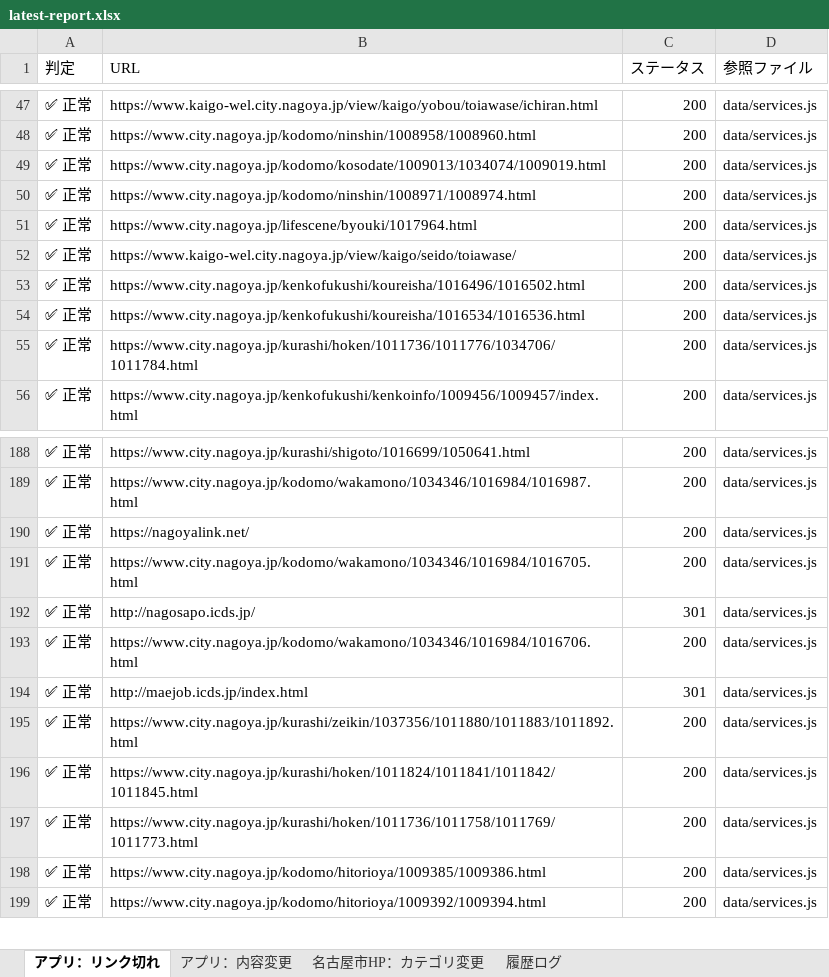
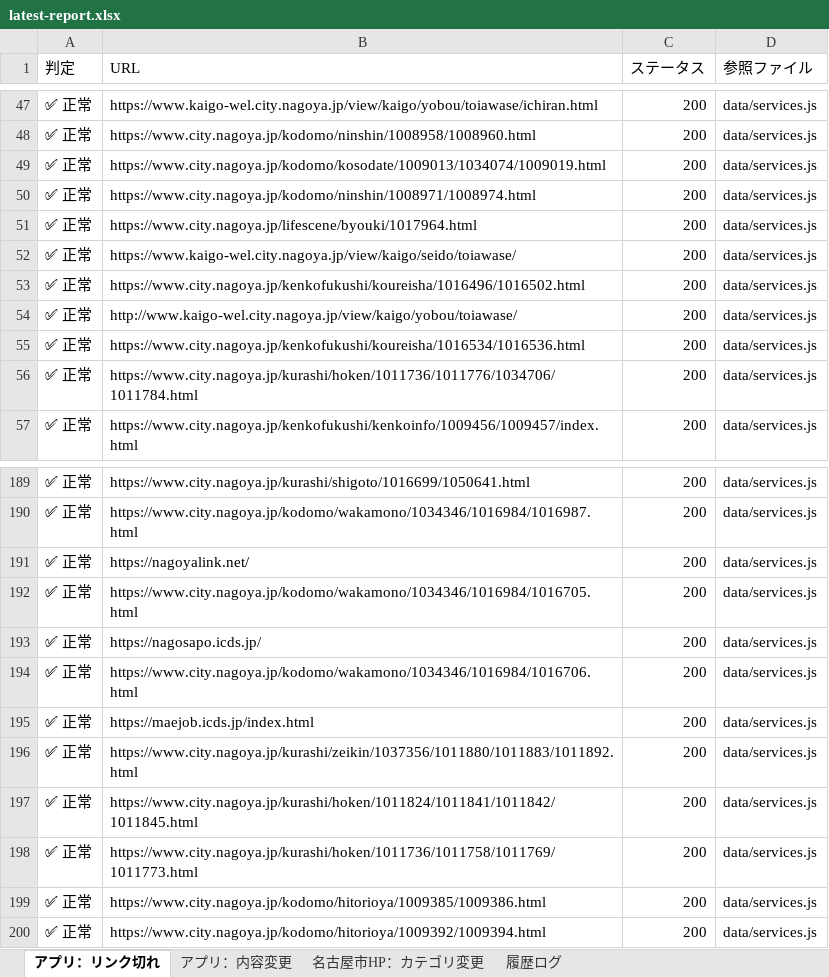
Before and after one commit to anishihara-prog/NagoyaApp, an Excel workbook: reports/latest-report.xlsx, sheet アプリ：リンク切れ, drawn as a sheet; only a part is shown, gaps mark what is left out; values as stored, in another font and other column widths than the file's, no borders; addresses are those after the commit; the diff names each change by its address in the sheet, - before the commit and + after, or states it on an @@ line.

```diff
--- a/reports/latest-report.xlsx (sheet アプリ：リンク切れ)
+++ b/reports/latest-report.xlsx (sheet アプリ：リンク切れ)
+row 54: ✅ 正常 | http://www.kaigo-wel.city.nagoya.jp/view/kaigo/yobou/toiawase/ | 200 | data/services.js
-B193 (URL): http://nagosapo.icds.jp/
+B193 (URL): https://nagosapo.icds.jp/
-C193 (ステータス): 301
+C193 (ステータス): 200
-B195 (URL): http://maejob.icds.jp/index.html
+B195 (URL): https://maejob.icds.jp/index.html
-C195 (ステータス): 301
+C195 (ステータス): 200
```
Also changed, not shown: sheet 履歴ログ, sheet 名古屋市HP：カテゴリ変更, sheet アプリ：内容変更, 2 other files.
